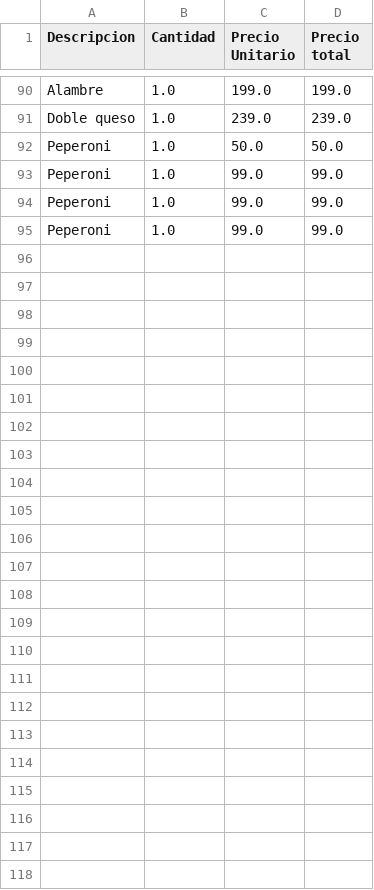
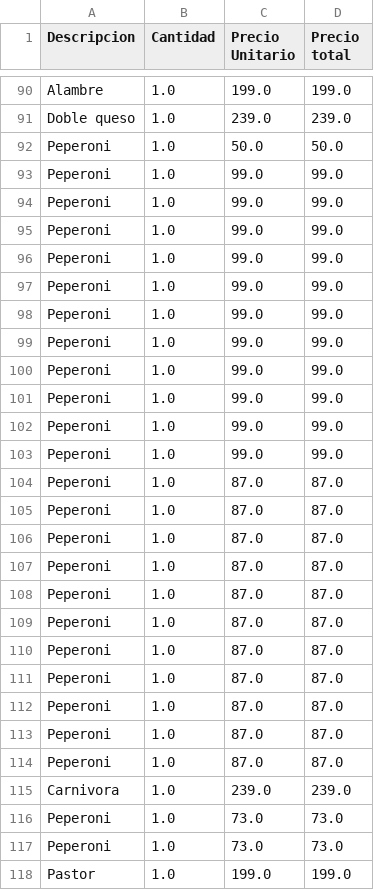
Before and after one commit to darkn-code/vendingMachineTechnicalUser, a CSV file: csv/orden.csv, drawn as a sheet; only a part is shown, gaps mark what is left out.

```diff
--- a/csv/orden.csv
+++ b/csv/orden.csv
@@ -95 +95,24 @@ Peperoni,1.0,99.0,99.0
 Peperoni,1.0,99.0,99.0
+Peperoni,1.0,99.0,99.0
+Peperoni,1.0,99.0,99.0
+Peperoni,1.0,99.0,99.0
+Peperoni,1.0,99.0,99.0
+Peperoni,1.0,99.0,99.0
+Peperoni,1.0,99.0,99.0
+Peperoni,1.0,99.0,99.0
+Peperoni,1.0,99.0,99.0
+Peperoni,1.0,87.0,87.0
+Peperoni,1.0,87.0,87.0
+Peperoni,1.0,87.0,87.0
+Peperoni,1.0,87.0,87.0
+Peperoni,1.0,87.0,87.0
+Peperoni,1.0,87.0,87.0
+Peperoni,1.0,87.0,87.0
+Peperoni,1.0,87.0,87.0
+Peperoni,1.0,87.0,87.0
+Peperoni,1.0,87.0,87.0
+Peperoni,1.0,87.0,87.0
+Carnivora,1.0,239.0,239.0
+Peperoni,1.0,73.0,73.0
+Peperoni,1.0,73.0,73.0
+Pastor,1.0,199.0,199.0
```
Also changed, not shown: csv/baseDatos.csv, 3 other files.
